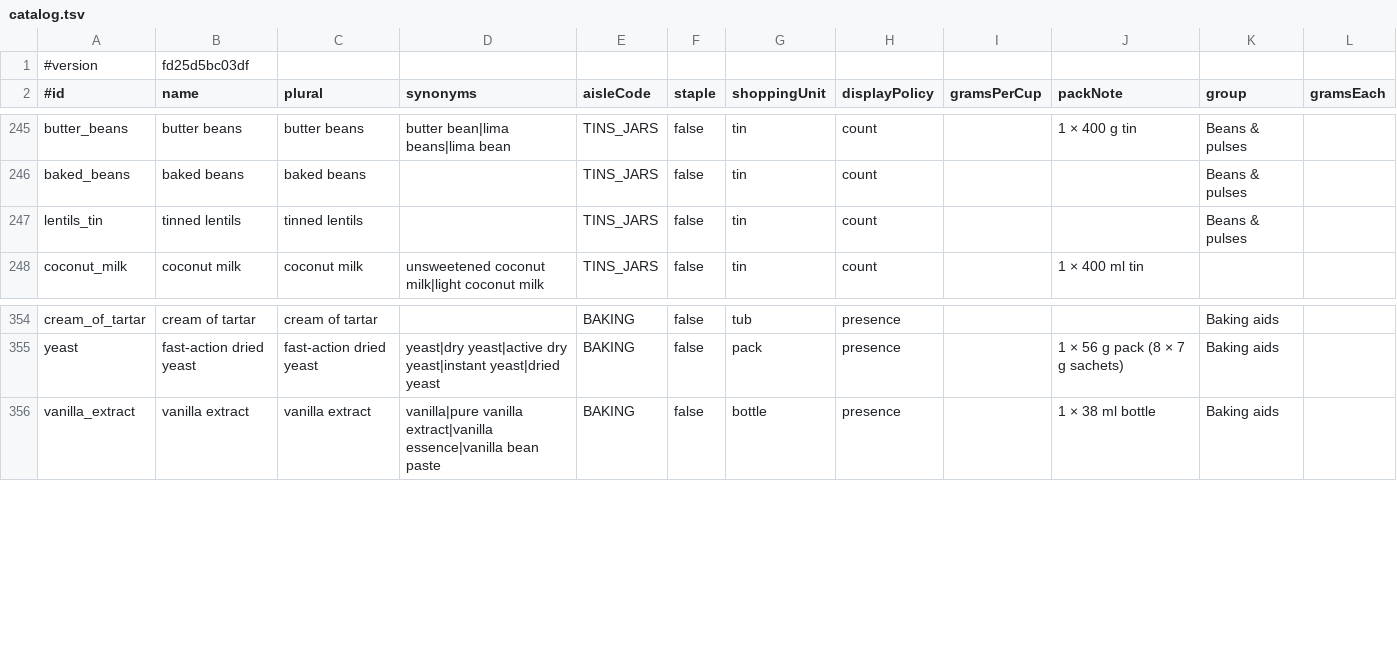
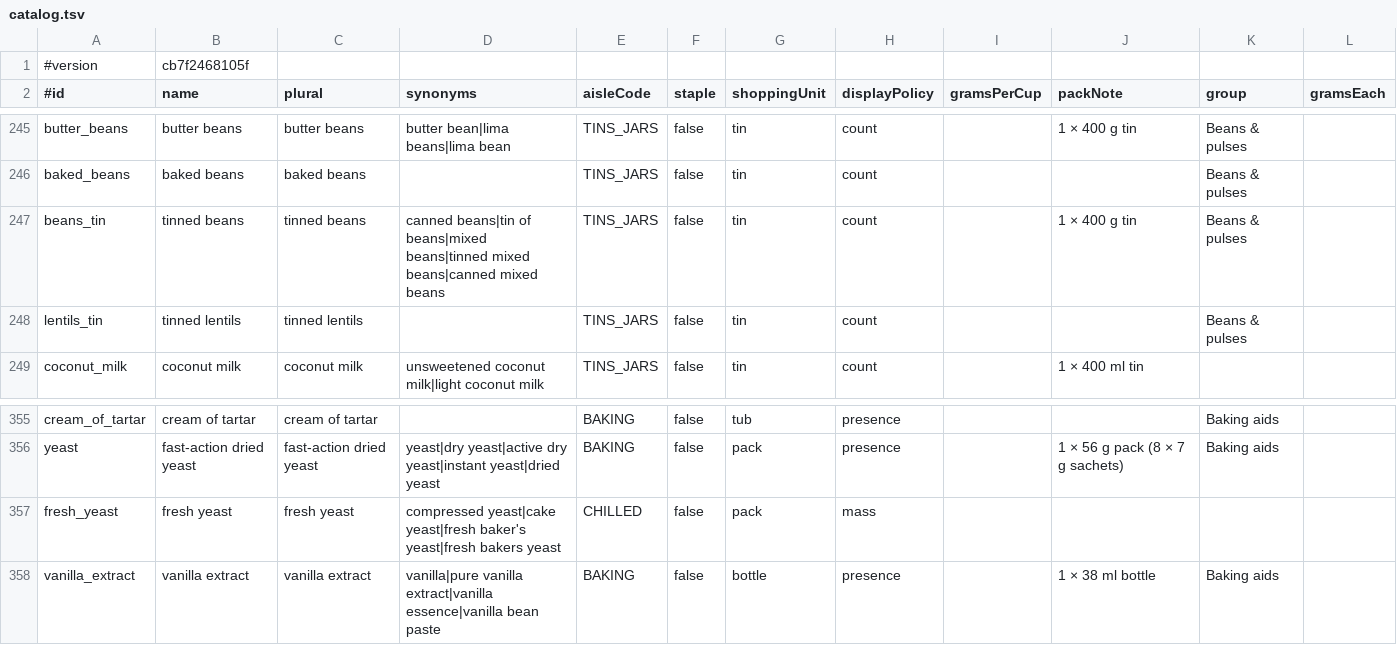
Before and after one commit to Robert4lyf/HyperShop, a TSV file: android/core/src/main/resources/catalog/catalog.tsv, drawn as a sheet; only a part is shown, gaps mark what is left out.

```diff
--- a/android/core/src/main/resources/catalog/catalog.tsv
+++ b/android/core/src/main/resources/catalog/catalog.tsv
@@ -1,2 +1,2 @@
-#version	fd25d5bc03df
+#version	cb7f2468105f
 #id	name	plural	synonyms	aisleCode	staple	shoppingUnit	displayPolicy	gramsPerCup	packNote	group	gramsEach
@@ -246,2 +246,3 @@ butter_beans	butter beans	butter beans	butter bean|lima beans|lima bean	TINS_JAR
 baked_beans	baked beans	baked beans		TINS_JARS	false	tin	count			Beans & pulses	
+beans_tin	tinned beans	tinned beans	canned beans|tin of beans|mixed beans|tinned mixed beans|canned mixed beans	TINS_JARS	false	tin	count		1 × 400 g tin	Beans & pulses	
 lentils_tin	tinned lentils	tinned lentils		TINS_JARS	false	tin	count			Beans & pulses	
@@ -355,2 +356,3 @@ cream_of_tartar	cream of tartar	cream of tartar		BAKING	false	tub	presence			Bak
 yeast	fast-action dried yeast	fast-action dried yeast	yeast|dry yeast|active dry yeast|instant yeast|dried yeast	BAKING	false	pack	presence		1 × 56 g pack (8 × 7 g sachets)	Baking aids	
+fresh_yeast	fresh yeast	fresh yeast	compressed yeast|cake yeast|fresh baker's yeast|fresh bakers yeast	CHILLED	false	pack	mass				
 vanilla_extract	vanilla extract	vanilla extract	vanilla|pure vanilla extract|vanilla essence|vanilla bean paste	BAKING	false	bottle	presence		1 × 38 ml bottle	Baking aids	
```
Also changed, not shown: catalog/ingredients.csv, catalog/synonyms.csv, 11 other files.
